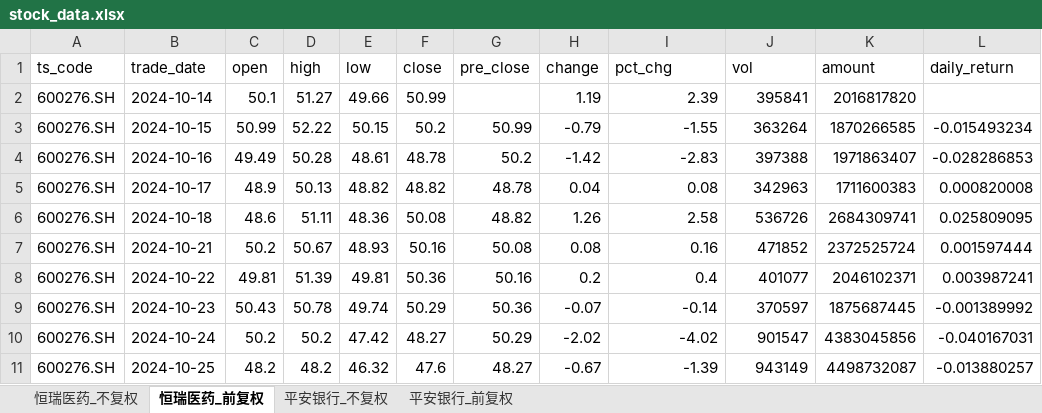
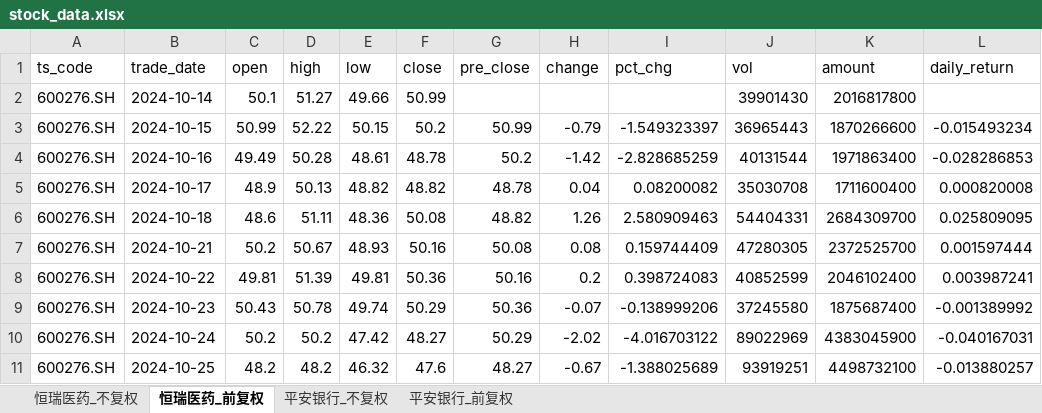
Before and after one commit to Nine1ukiyowayume/ba_agent, an Excel workbook: stock_data.xlsx, sheet 恒瑞医药_前复权, drawn as a sheet; only a part is shown; values as stored, in another font and other column widths than the file's, no borders; the diff covers the shown part only; the diff names each change by its address in the sheet, - before the commit and + after, or states it on an @@ line.

```diff
--- a/stock_data.xlsx (sheet 恒瑞医药_前复权)
+++ b/stock_data.xlsx (sheet 恒瑞医药_前复权)
-H2 (change): 1.19
+H2 (change): (empty)
-I2 (pct_chg): 2.39
+I2 (pct_chg): (empty)
-J2 (vol): 395841
+J2 (vol): 39901430
-K2 (amount): 2016817820
+K2 (amount): 2016817800
-I3 (pct_chg): -1.55
+I3 (pct_chg): -1.549323397
-J3 (vol): 363264
+J3 (vol): 36965443
-K3 (amount): 1870266585
+K3 (amount): 1870266600
-I4 (pct_chg): -2.83
+I4 (pct_chg): -2.828685259
-J4 (vol): 397388
+J4 (vol): 40131544
-K4 (amount): 1971863407
+K4 (amount): 1971863400
-I5 (pct_chg): 0.08
+I5 (pct_chg): 0.08200082
-J5 (vol): 342963
+J5 (vol): 35030708
-K5 (amount): 1711600383
+K5 (amount): 1711600400
-I6 (pct_chg): 2.58
+I6 (pct_chg): 2.580909463
-J6 (vol): 536726
+J6 (vol): 54404331
-K6 (amount): 2684309741
+K6 (amount): 2684309700
-I7 (pct_chg): 0.16
+I7 (pct_chg): 0.159744409
-J7 (vol): 471852
+J7 (vol): 47280305
-K7 (amount): 2372525724
+K7 (amount): 2372525700
-I8 (pct_chg): 0.4
+I8 (pct_chg): 0.398724083
-J8 (vol): 401077
+J8 (vol): 40852599
-K8 (amount): 2046102371
+K8 (amount): 2046102400
-I9 (pct_chg): -0.14
+I9 (pct_chg): -0.138999206
-J9 (vol): 370597
+J9 (vol): 37245580
-K9 (amount): 1875687445
+K9 (amount): 1875687400
-I10 (pct_chg): -4.02
+I10 (pct_chg): -4.016703122
-J10 (vol): 901547
+J10 (vol): 89022969
-K10 (amount): 4383045856
+K10 (amount): 4383045900
-I11 (pct_chg): -1.39
+I11 (pct_chg): -1.388025689
-J11 (vol): 943149
+J11 (vol): 93919251
-K11 (amount): 4498732087
+K11 (amount): 4498732100
```
Also changed, not shown: 1 added row and 1421 edited cells elsewhere in this sheet, sheet 恒瑞医药_不复权, sheet 平安银行_不复权, sheet 平安银行_前复权, 1 other file.
